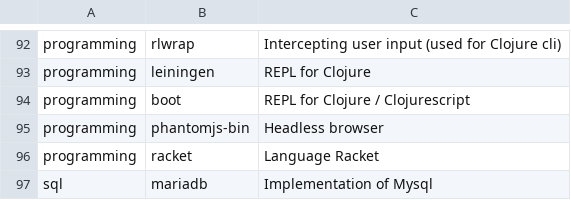
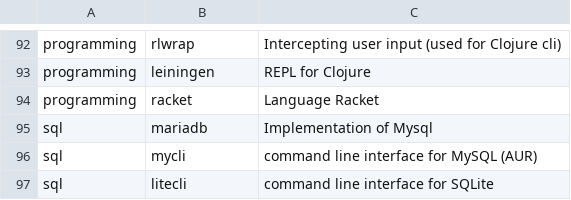
Before and after one commit to Phantas0s/ArchInstall, a CSV file: progs.csv, drawn as a sheet; only a part is shown, gaps mark what is left out; the shorter side is filled out with more unchanged rows.

Commit message:
Get rid of some programs

```diff
--- a/progs.csv
+++ b/progs.csv
@@ -93,4 +93,2 @@ programming,rlwrap,Intercepting user input (used for Clojure cli)
 programming,leiningen,REPL for Clojure
-programming,boot,REPL for Clojure / Clojurescript
-programming,phantomjs-bin,Headless browser
 programming,racket,Language Racket
```
